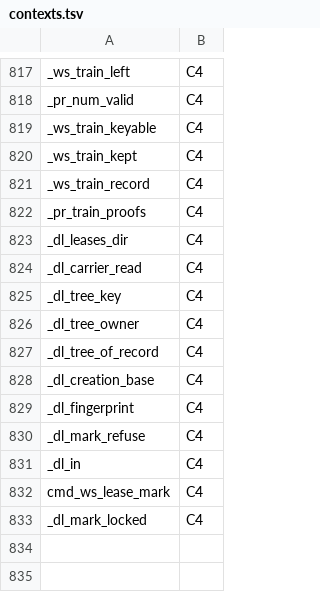
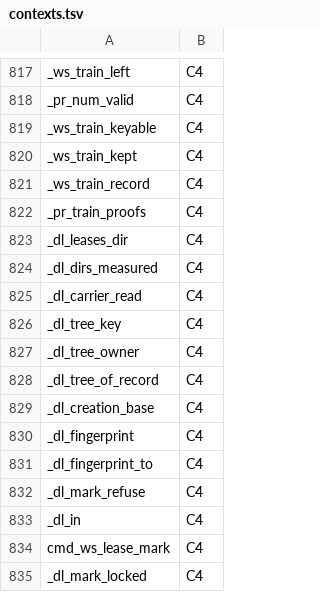
Before and after one commit to Synapsium-Labs/ccrc-pwa, a TSV file: ccd/contexts.tsv, drawn as a sheet; only a part is shown, gaps mark what is left out.

```diff
--- a/ccd/contexts.tsv
+++ b/ccd/contexts.tsv
@@ -823,2 +823,3 @@ _pr_train_proofs	C4
 _dl_leases_dir	C4
+_dl_dirs_measured	C4
 _dl_carrier_read	C4
@@ -829,2 +830,3 @@ _dl_creation_base	C4
 _dl_fingerprint	C4
+_dl_fingerprint_to	C4
 _dl_mark_refuse	C4
```
Also changed, not shown: 7 other files.
